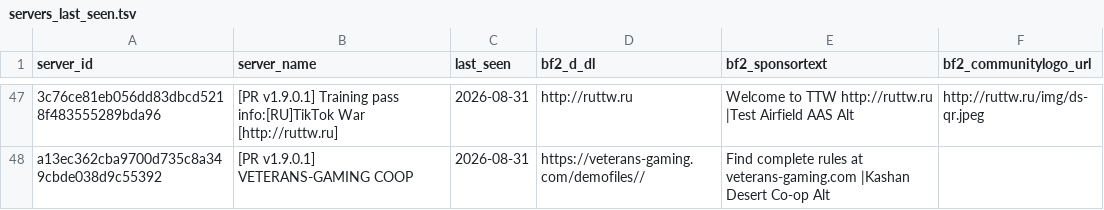
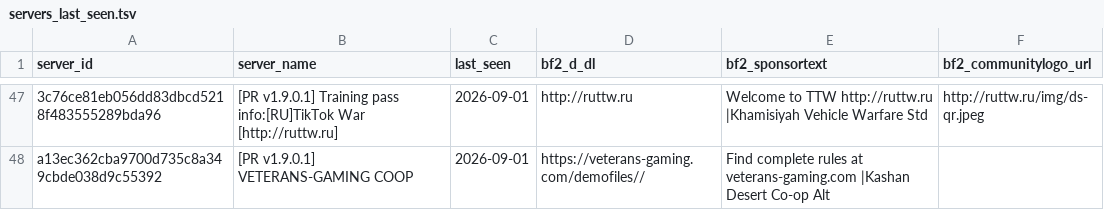
Before and after one commit to SucharMistrz/PRServerTracker, a TSV file: data/servers_last_seen.tsv, drawn as a sheet; only a part is shown, gaps mark what is left out; the diff covers the shown part only; the diff names each change by its address in the sheet, - before the commit and + after, or states it on an @@ line.

```diff
--- a/data/servers_last_seen.tsv
+++ b/data/servers_last_seen.tsv
-C47:C48 (last_seen): 2026-08-31
+C47:C48 (last_seen): 2026-09-01
-E47 (bf2_sponsortext): …TTW http://ruttw.ru |Test Airfield AAS Alt
+E47 (bf2_sponsortext): …TTW http://ruttw.ru |Khamisiyah Vehicle Warfare Std
```
Also changed, not shown: 14 added rows, 14 removed rows and 6 edited cells elsewhere in this file.
